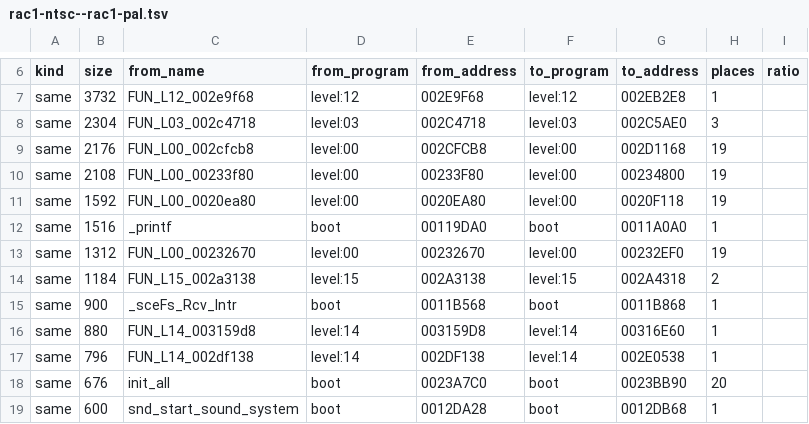
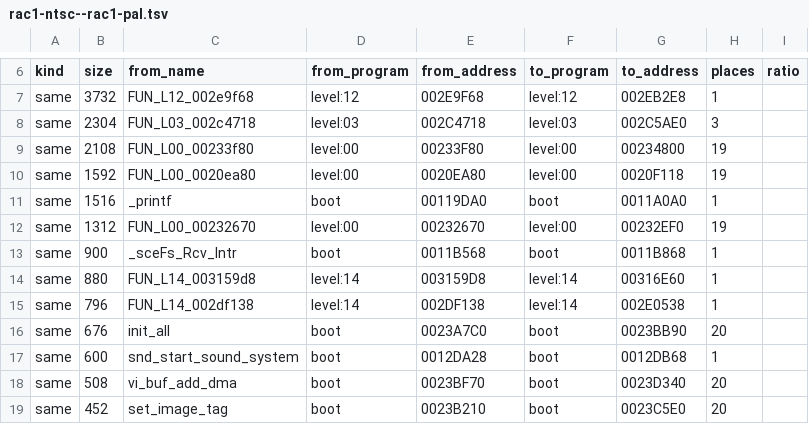
Before and after one commit to BIGGZ22/OpenRAC-NX, a TSV file: shared/xmap/ports/rac1-ntsc--rac1-pal.tsv, drawn as a sheet; only a part is shown, gaps mark what is left out; the shorter side is filled out with more unchanged rows; the diff names each change by its address in the sheet, - before the commit and + after, or states it on an @@ line.

```diff
--- a/shared/xmap/ports/rac1-ntsc--rac1-pal.tsv
+++ b/shared/xmap/ports/rac1-ntsc--rac1-pal.tsv
-row 9: same | 2176 | FUN_L00_002cfcb8 | level:00 | 002CFCB8 | level:00 | 002D1168 | 19
-row 14: same | 1184 | FUN_L15_002a3138 | level:15 | 002A3138 | level:15 | 002A4318 | 2
```
